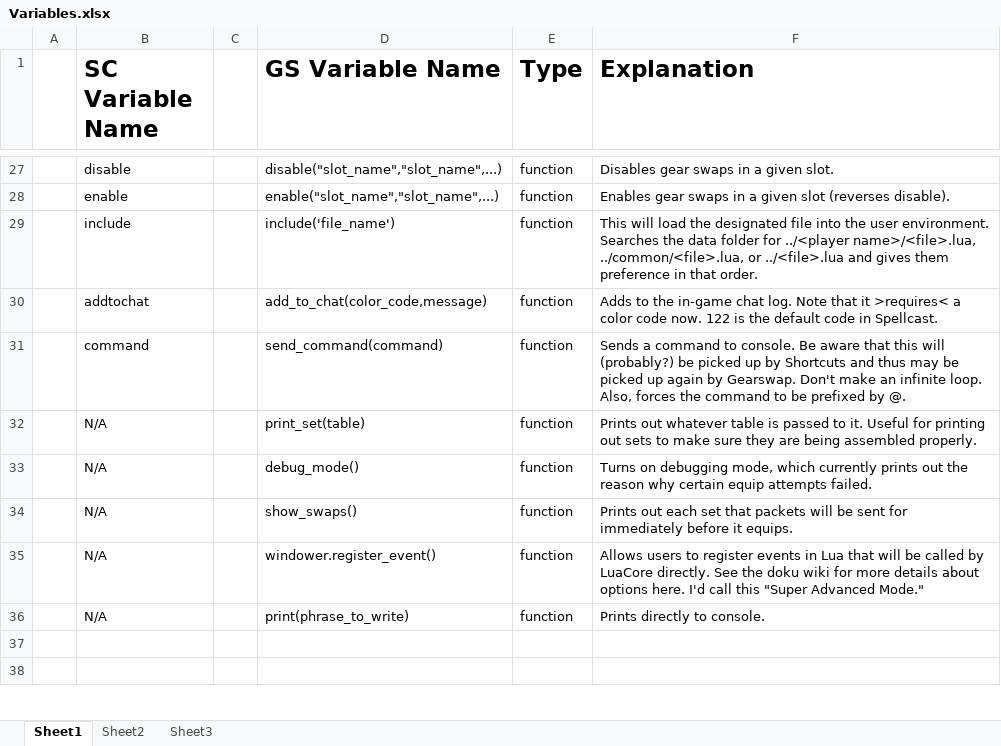
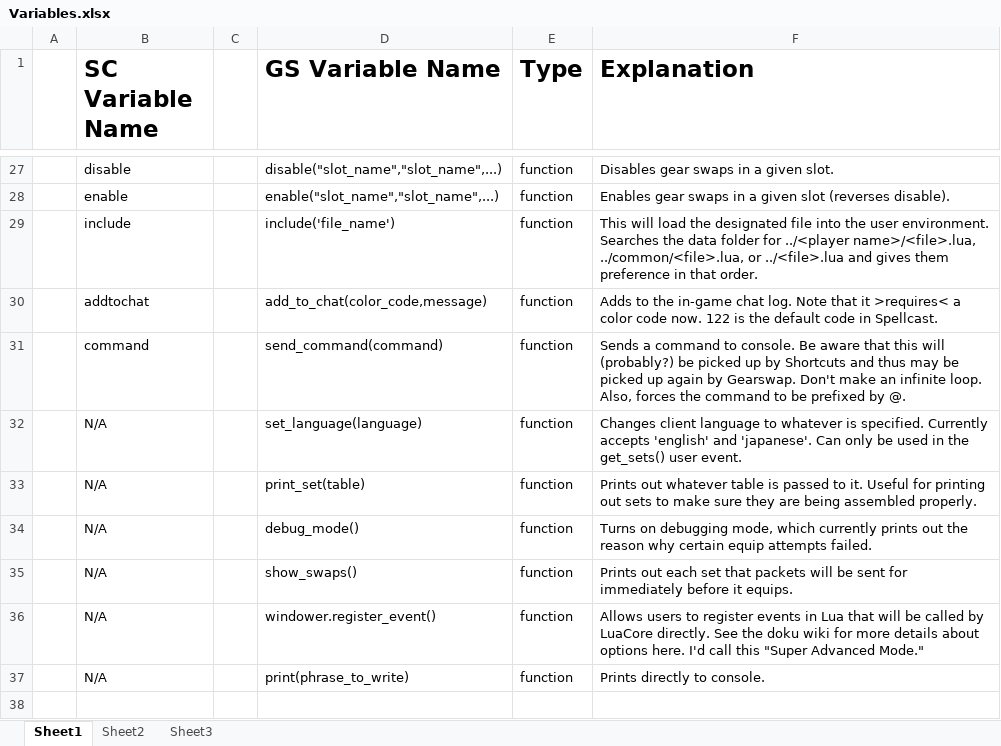
Before and after one commit to Windower/Lua, an Excel workbook: addons/GearSwap/beta_examples_and_information/Variables.xlsx, sheet Sheet1, drawn as a sheet; only a part is shown, gaps mark what is left out; the shorter side is filled out with more unchanged rows; values as stored, in another font and other column widths than the file's, no borders; the diff names each change by its address in the sheet, - before the commit and + after, or states it on an @@ line.

Commit message:
GearSwap - v0.850
Japanese input support

```diff
--- a/addons/GearSwap/beta_examples_and_information/Variables.xlsx (sheet Sheet1)
+++ b/addons/GearSwap/beta_examples_and_information/Variables.xlsx (sheet Sheet1)
+row 32:  | N/A |  | set_language(language) | function | Changes client language to whatever is specified. Currently accepts 'english' and 'japanese'. Can only be used in the get_sets() user event.
```
Also changed, not shown: 10 other files.
